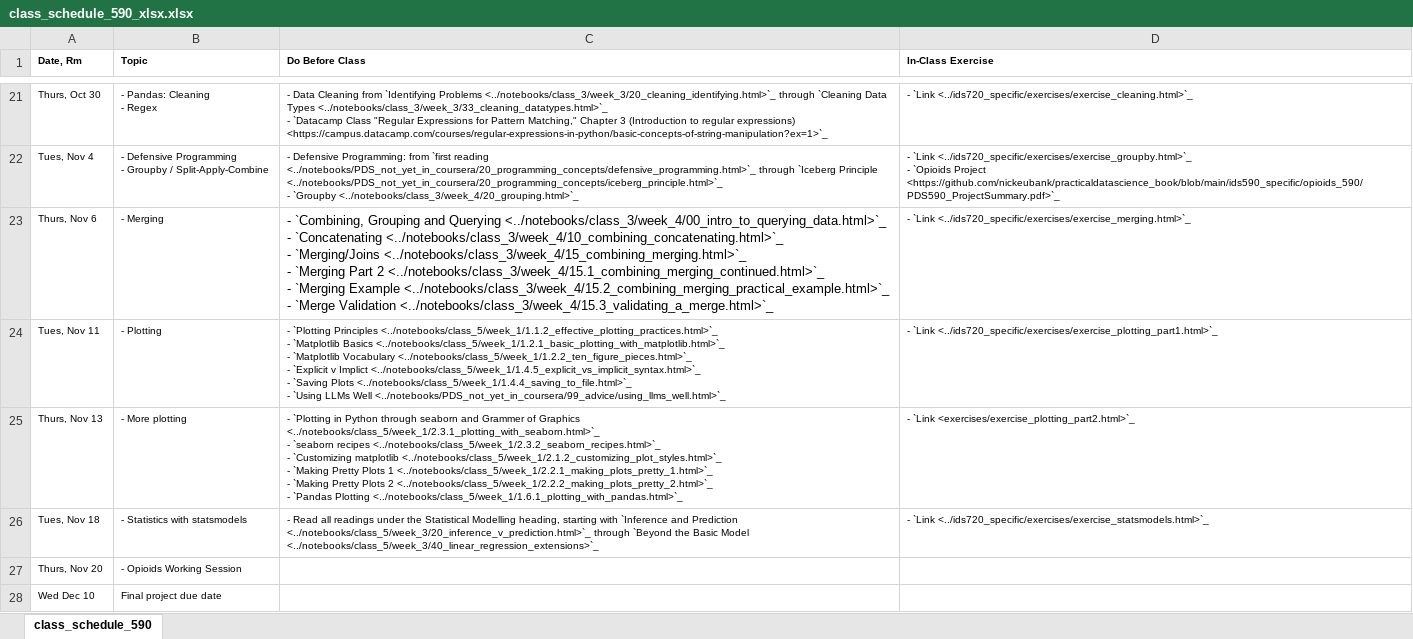
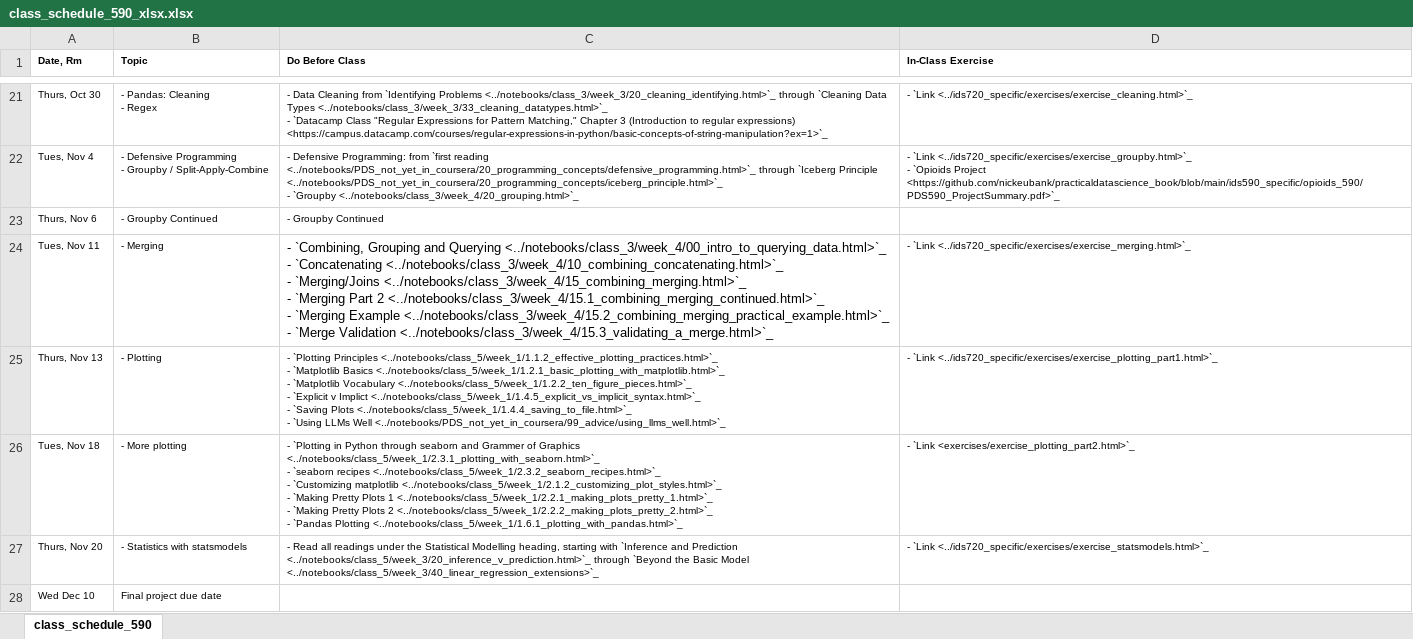
Before and after one commit to nickeubank/practicaldatascience_book, an Excel workbook: ids590_specific/class_schedule_590_xlsx.xlsx, sheet class_schedule_590, drawn as a sheet; only a part is shown, gaps mark what is left out; values as stored, in another font and other column widths than the file's, no borders; ↵ is a line break in a cell; the diff names each change by its address in the sheet, - before the commit and + after, or states it on an @@ line.

```diff
--- a/ids590_specific/class_schedule_590_xlsx.xlsx (sheet class_schedule_590)
+++ b/ids590_specific/class_schedule_590_xlsx.xlsx (sheet class_schedule_590)
-B23 (Topic): - Merging
+B23 (Topic): - Groupby Continued
-C23 (Do Before Class): - `Combining, Grouping and Querying <../notebooks/class_3/week_4/00_intro_to_querying_data.html>`_ ↵ - `Concatenating <../notebooks/class_3/week_4/10_combining_concatenating.html>`_ ↵ - `Merging/Joins <../notebooks/class_3/week_4/15_combining_merging.html>`_ ↵ - `Merging Part 2 <../notebooks/class_3/week_4/15.1_combining_merging_continued.html>`_ ↵ - `Merging Example <../notebooks/class_3/week_4/15.2_combining_merging_practical_example.html>`_ ↵ - `Merge Validation <../notebooks/class_3/week_4/15.3_validating_a_merge.html>`_
+C23 (Do Before Class): - Groupby Continued
@@ C23 text size: smaller @@
-D23 (In-Class Exercise): - `Link <../ids720_specific/exercises/exercise_merging.html>`_
+D23 (In-Class Exercise): (empty)
-B24 (Topic): - Plotting
+B24 (Topic): - Merging
-C24 (Do Before Class): - `Plotting Principles <../notebooks/class_5/week_1/1.1.2_effective_plotting_practices.html>`_ ↵ - `Matplotlib Basics <../notebooks/class_5/week_1/1.2.1_basic_plotting_with_matplotlib.html>`_ ↵ - `Matplotlib Vocabulary <../notebooks/class_5/week_1/1.2.2_ten_figure_pieces.html>`_ ↵ - `Explicit v Implict <../notebooks/class_5/week_1/1.4.5_explicit_vs_implicit_syntax.html>`_ ↵ - `Saving Plots <../notebooks/class_5/week_1/1.4.4_saving_to_file.html>`_ ↵ - `Using LLMs Well <../notebooks/PDS_not_yet_in_coursera/99_advice/using_llms_well.html>`_
+C24 (Do Before Class): - `Combining, Grouping and Querying <../notebooks/class_3/week_4/00_intro_to_querying_data.html>`_ ↵ - `Concatenating <../notebooks/class_3/week_4/10_combining_concatenating.html>`_ ↵ - `Merging/Joins <../notebooks/class_3/week_4/15_combining_merging.html>`_ ↵ - `Merging Part 2 <../notebooks/class_3/week_4/15.1_combining_merging_continued.html>`_ ↵ - `Merging Example <../notebooks/class_3/week_4/15.2_combining_merging_practical_example.html>`_ ↵ - `Merge Validation <../notebooks/class_3/week_4/15.3_validating_a_merge.html>`_
@@ C24 text size: larger @@
-D24 (In-Class Exercise): - `Link <../ids720_specific/exercises/exercise_plotting_part1.html>`_
+D24 (In-Class Exercise): - `Link <../ids720_specific/exercises/exercise_merging.html>`_
-B25 (Topic): - More plotting
+B25 (Topic): - Plotting
-C25 (Do Before Class): - `Plotting in Python through seaborn and Grammer of Graphics <../notebooks/class_5/week_1/2.3.1_plotting_with_seaborn.html>`_ ↵ - `seaborn recipes <../notebooks/class_5/week_1/2.3.2_seaborn_recipes.html>`_ ↵ - `Customizing matplotlib <../notebooks/class_5/week_1/2.1.2_customizing_plot_styles.html>`_ ↵ - `Making Pretty Plots 1 <../notebooks/class_5/week_1/2.2.1_making_plots_pretty_1.html>`_ ↵ - `Making Pretty Plots 2 <../notebooks/class_5/week_1/2.2.2_making_plots_pretty_2.html>`_ ↵ - `Pandas Plotting <../notebooks/class_5/week_1/1.6.1_plotting_with_pandas.html>`_
+C25 (Do Before Class): - `Plotting Principles <../notebooks/class_5/week_1/1.1.2_effective_plotting_practices.html>`_ ↵ - `Matplotlib Basics <../notebooks/class_5/week_1/1.2.1_basic_plotting_with_matplotlib.html>`_ ↵ - `Matplotlib Vocabulary <../notebooks/class_5/week_1/1.2.2_ten_figure_pieces.html>`_ ↵ - `Explicit v Implict <../notebooks/class_5/week_1/1.4.5_explicit_vs_implicit_syntax.html>`_ ↵ - `Saving Plots <../notebooks/class_5/week_1/1.4.4_saving_to_file.html>`_ ↵ - `Using LLMs Well <../notebooks/PDS_not_yet_in_coursera/99_advice/using_llms_well.html>`_
-D25 (In-Class Exercise): - `Link <exercises/exercise_plotting_part2.html>`_
+D25 (In-Class Exercise): - `Link <../ids720_specific/exercises/exercise_plotting_part1.html>`_
-B26 (Topic): - Statistics with statsmodels
+B26 (Topic): - More plotting
-C26 (Do Before Class): - Read all readings under the Statistical Modelling heading, starting with `Inference and Prediction <../notebooks/class_5/week_3/20_inference_v_prediction.html>`_ through `Beyond the Basic Model <../notebooks/class_5/week_3/40_linear_regression_extensions>`_
+C26 (Do Before Class): - `Plotting in Python through seaborn and Grammer of Graphics <../notebooks/class_5/week_1/2.3.1_plotting_with_seaborn.html>`_ ↵ - `seaborn recipes <../notebooks/class_5/week_1/2.3.2_seaborn_recipes.html>`_ ↵ - `Customizing matplotlib <../notebooks/class_5/week_1/2.1.2_customizing_plot_styles.html>`_ ↵ - `Making Pretty Plots 1 <../notebooks/class_5/week_1/2.2.1_making_plots_pretty_1.html>`_ ↵ - `Making Pretty Plots 2 <../notebooks/class_5/week_1/2.2.2_making_plots_pretty_2.html>`_ ↵ - `Pandas Plotting <../notebooks/class_5/week_1/1.6.1_plotting_with_pandas.html>`_
-D26 (In-Class Exercise): - `Link <../ids720_specific/exercises/exercise_statsmodels.html>`_
+D26 (In-Class Exercise): - `Link <exercises/exercise_plotting_part2.html>`_
-B27 (Topic): - Opioids Working Session
+B27 (Topic): - Statistics with statsmodels
-C27 (Do Before Class): (empty)
+C27 (Do Before Class): - Read all readings under the Statistical Modelling heading, starting with `Inference and Prediction <../notebooks/class_5/week_3/20_inference_v_prediction.html>`_ through `Beyond the Basic Model <../notebooks/class_5/week_3/40_linear_regression_extensions>`_
-D27 (In-Class Exercise): (empty)
+D27 (In-Class Exercise): - `Link <../ids720_specific/exercises/exercise_statsmodels.html>`_
```
Also changed, not shown: 16 other files.
